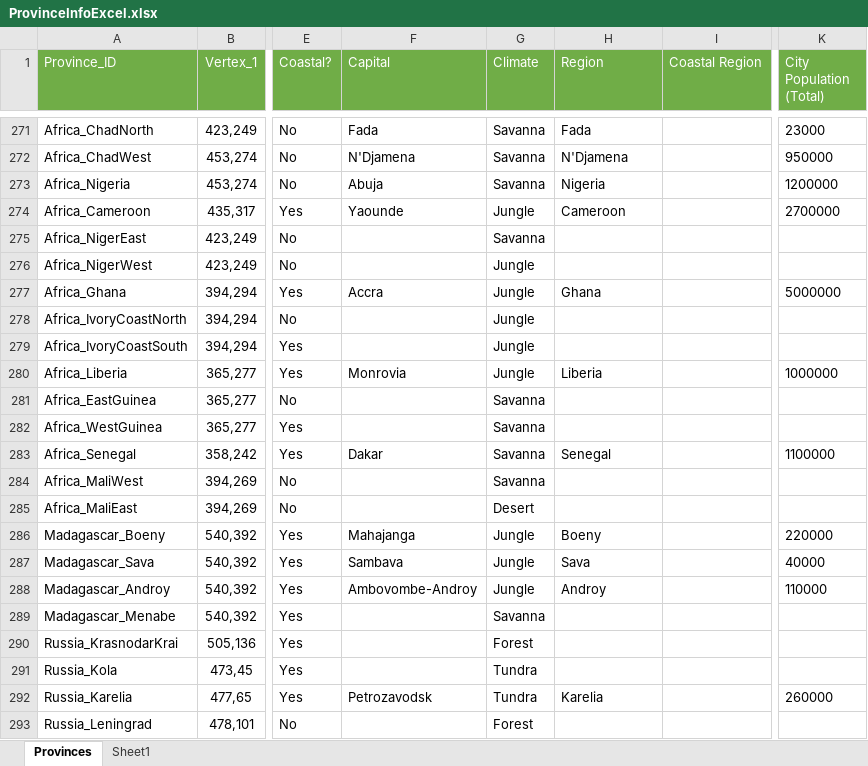
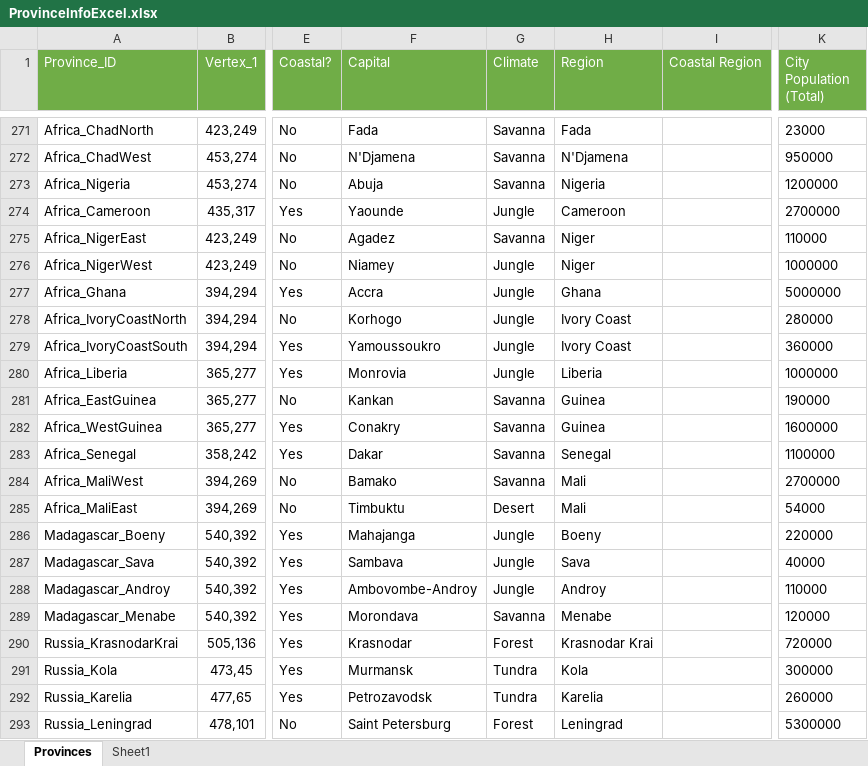
Before and after one commit to JaVonox/Tauresium, an Excel workbook: MapFiles/ProvinceInfoExcel.xlsx, sheet Provinces, drawn as a sheet; only a part is shown, gaps mark what is left out; values as stored, in another font and other column widths than the file's, no borders; table styles not drawn; the diff covers the shown part only; the diff names each change by its address in the sheet, - before the commit and + after, or states it on an @@ line.

Commit message:
Added All capitals + regions + population

```diff
--- a/MapFiles/ProvinceInfoExcel.xlsx (sheet Provinces)
+++ b/MapFiles/ProvinceInfoExcel.xlsx (sheet Provinces)
-F275 (Capital): (empty)
+F275 (Capital): Agadez
-H275:H276 (Region): (empty)
+H275:H276 (Region): Niger
-K275 (City Population (Total)): (empty)
+K275 (City Population (Total)): 110000
-F276 (Capital): (empty)
+F276 (Capital): Niamey
-K276 (City Population (Total)): (empty)
+K276 (City Population (Total)): 1000000
-F278 (Capital): (empty)
+F278 (Capital): Korhogo
-H278:H279 (Region): (empty)
+H278:H279 (Region): Ivory Coast
-K278 (City Population (Total)): (empty)
+K278 (City Population (Total)): 280000
-F279 (Capital): (empty)
+F279 (Capital): Yamoussoukro
-K279 (City Population (Total)): (empty)
+K279 (City Population (Total)): 360000
-F281 (Capital): (empty)
+F281 (Capital): Kankan
-H281:H282 (Region): (empty)
+H281:H282 (Region): Guinea
-K281 (City Population (Total)): (empty)
+K281 (City Population (Total)): 190000
-F282 (Capital): (empty)
+F282 (Capital): Conakry
-K282 (City Population (Total)): (empty)
+K282 (City Population (Total)): 1600000
-F284 (Capital): (empty)
+F284 (Capital): Bamako
-H284:H285 (Region): (empty)
+H284:H285 (Region): Mali
-K284 (City Population (Total)): (empty)
+K284 (City Population (Total)): 2700000
-F285 (Capital): (empty)
+F285 (Capital): Timbuktu
-K285 (City Population (Total)): (empty)
+K285 (City Population (Total)): 54000
-F289 (Capital): (empty)
+F289 (Capital): Morondava
-H289 (Region): (empty)
+H289 (Region): Menabe
-K289 (City Population (Total)): (empty)
+K289 (City Population (Total)): 120000
-F290 (Capital): (empty)
+F290 (Capital): Krasnodar
-H290 (Region): (empty)
+H290 (Region): Krasnodar Krai
-K290 (City Population (Total)): (empty)
+K290 (City Population (Total)): 720000
-F291 (Capital): (empty)
+F291 (Capital): Murmansk
-H291 (Region): (empty)
+H291 (Region): Kola
-K291 (City Population (Total)): (empty)
+K291 (City Population (Total)): 300000
-F293 (Capital): (empty)
+F293 (Capital): Saint Petersburg
-H293 (Region): (empty)
+H293 (Region): Leningrad
-K293 (City Population (Total)): (empty)
+K293 (City Population (Total)): 5300000
```
Also changed, not shown: 226 edited cells elsewhere in this sheet.
